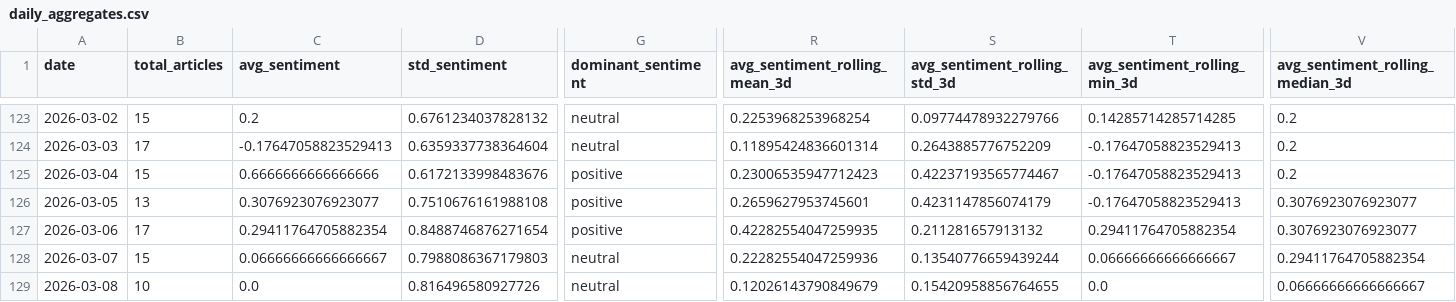
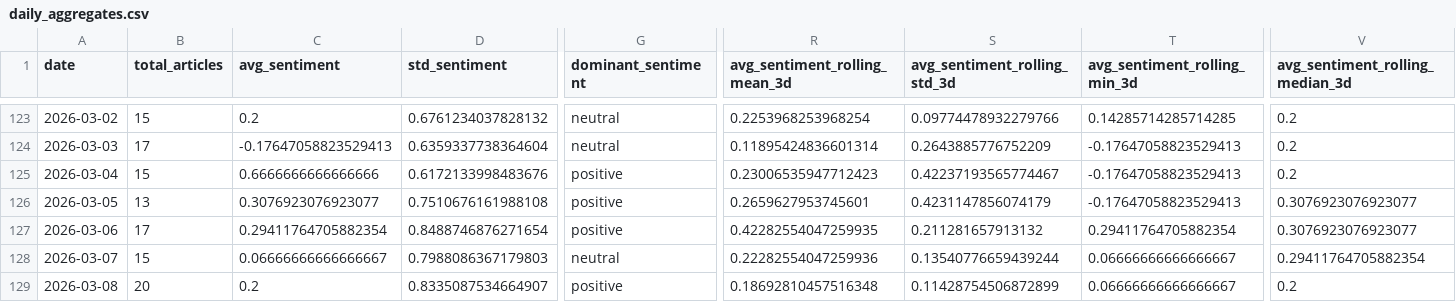
Before and after one commit to davidjosipovic/news-trend-analysis, a CSV file: data/processed/daily_aggregates.csv, drawn as a sheet; only a part is shown, gaps mark what is left out; the diff covers the shown part only; the diff names each change by its address in the sheet, - before the commit and + after, or states it on an @@ line.

```diff
--- a/data/processed/daily_aggregates.csv
+++ b/data/processed/daily_aggregates.csv
-B129 (total_articles): 10
+B129 (total_articles): 20
-C129 (avg_sentiment): 0.0
+C129 (avg_sentiment): 0.2
-D129 (std_sentiment): 0.816496580927726
+D129 (std_sentiment): 0.8335087534664907
-G129 (dominant_sentiment): neutral
+G129 (dominant_sentiment): positive
-R129 (avg_sentiment_rolling_mean_3d): 0.12026143790849679
+R129 (avg_sentiment_rolling_mean_3d): 0.18692810457516348
-S129 (avg_sentiment_rolling_std_3d): 0.15420958856764655
+S129 (avg_sentiment_rolling_std_3d): 0.11428754506872899
-T129 (avg_sentiment_rolling_min_3d): 0.0
+T129 (avg_sentiment_rolling_min_3d): 0.06666666666666667
-V129 (avg_sentiment_rolling_median_3d): 0.06666666666666667
+V129 (avg_sentiment_rolling_median_3d): 0.2
```
Also changed, not shown: 36 edited cells elsewhere in this file, 12 other files.
